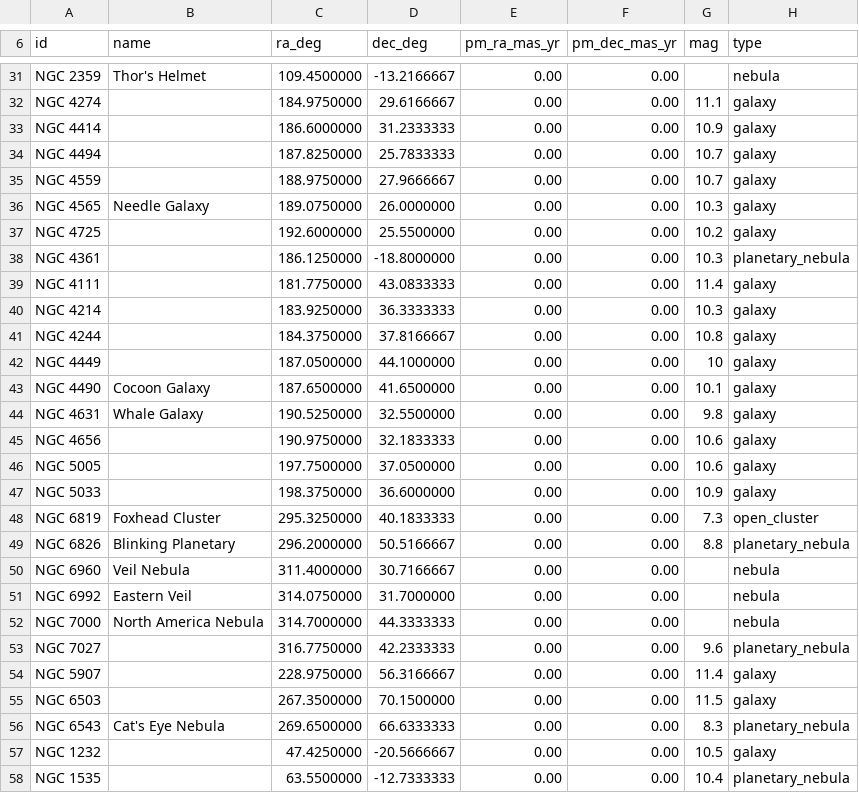
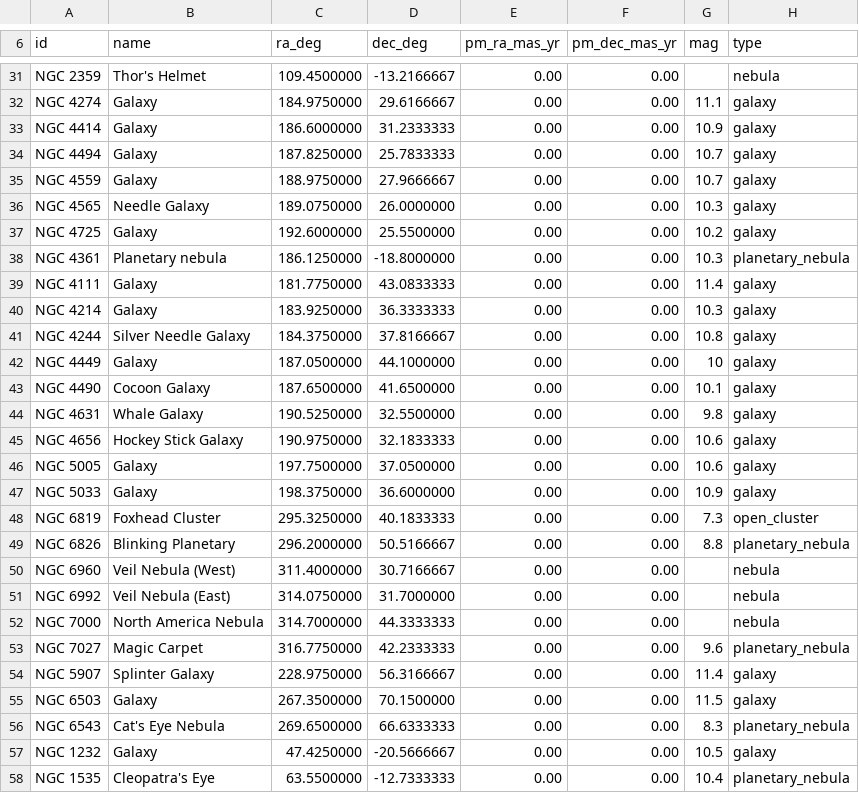
Before and after one commit to ewsandor/Pebble-PushTo-Tool, a CSV file: catalogs/rasc_finest_ngc.csv, drawn as a sheet; only a part is shown, gaps mark what is left out; the diff covers the shown part only; the diff names each change by its address in the sheet, - before the commit and + after, or states it on an @@ line.

```diff
--- a/catalogs/rasc_finest_ngc.csv
+++ b/catalogs/rasc_finest_ngc.csv
-B32:B35 (name): (empty)
+B32:B35 (name): Galaxy
-B37 (name): (empty)
+B37 (name): Galaxy
-B38 (name): (empty)
+B38 (name): Planetary nebula
-B39:B40 (name): (empty)
+B39:B40 (name): Galaxy
-B41 (name): (empty)
+B41 (name): Silver Needle Galaxy
-B42 (name): (empty)
+B42 (name): Galaxy
-B45 (name): (empty)
+B45 (name): Hockey Stick Galaxy
-B46:B47 (name): (empty)
+B46:B47 (name): Galaxy
-B50 (name): Veil Nebula
+B50 (name): Veil Nebula (West)
-B51 (name): Eastern Veil
+B51 (name): Veil Nebula (East)
-B53 (name): (empty)
+B53 (name): Magic Carpet
-B54 (name): (empty)
+B54 (name): Splinter Galaxy
-B55 (name): (empty)
+B55 (name): Galaxy
-B57 (name): (empty)
+B57 (name): Galaxy
-B58 (name): (empty)
+B58 (name): Cleopatra's Eye
```
Also changed, not shown: 58 edited cells elsewhere in this file, 8 other files.
